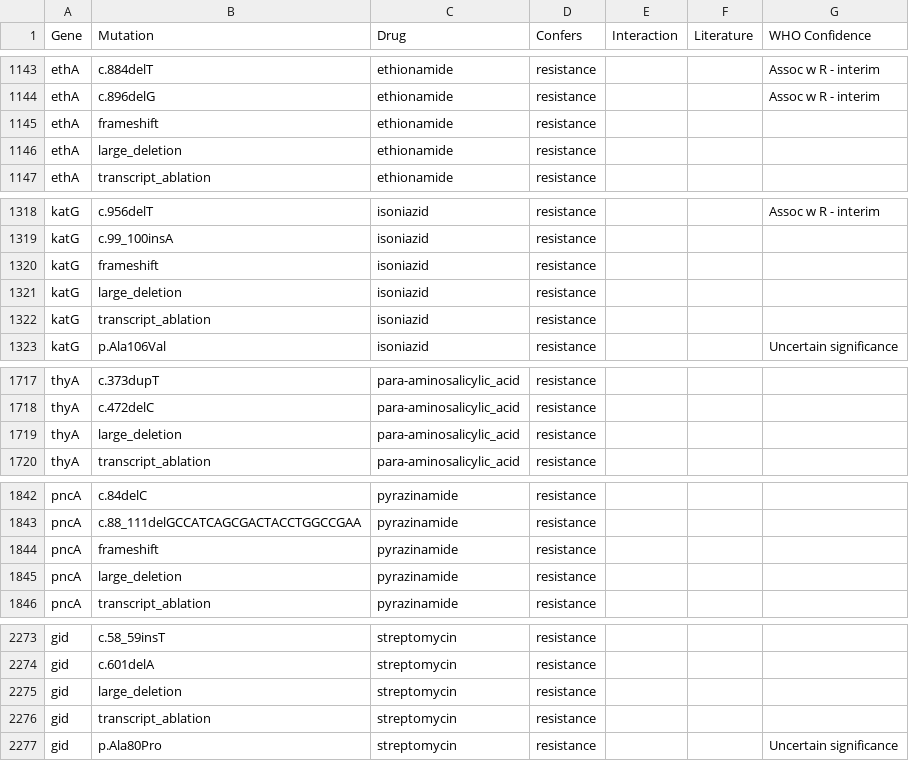
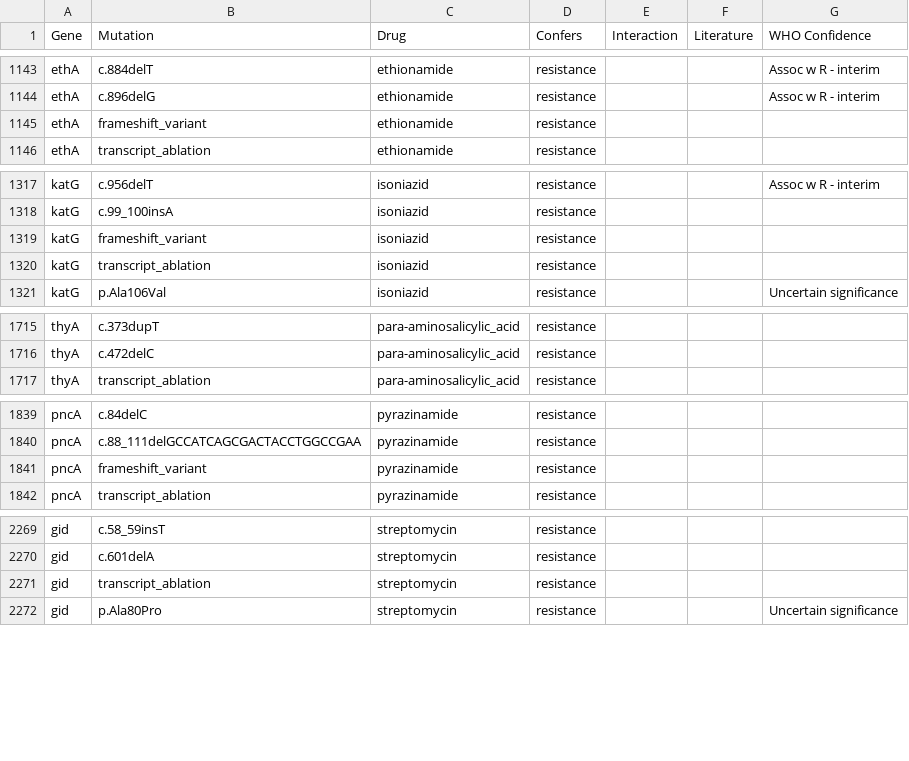
Before and after one commit to jodyphelan/tbdb, a CSV file: tbdb.csv, drawn as a sheet; only a part is shown, gaps mark what is left out; the diff covers the shown part only.

```diff
--- a/tbdb.csv
+++ b/tbdb.csv
@@ -1144,4 +1144,3 @@ ethA,c.884delT,ethionamide,resistance,,,Assoc w R - interim
 ethA,c.896delG,ethionamide,resistance,,,Assoc w R - interim
-ethA,frameshift,ethionamide,resistance,,,
-ethA,large_deletion,ethionamide,resistance,,,
+ethA,frameshift_variant,ethionamide,resistance,,,
 ethA,transcript_ablation,ethionamide,resistance,,,
@@ -1319,4 +1318,3 @@ katG,c.956delT,isoniazid,resistance,,,Assoc w R - interim
 katG,c.99_100insA,isoniazid,resistance,,,
-katG,frameshift,isoniazid,resistance,,,
-katG,large_deletion,isoniazid,resistance,,,
+katG,frameshift_variant,isoniazid,resistance,,,
 katG,transcript_ablation,isoniazid,resistance,,,
@@ -1718,3 +1716,2 @@ thyA,c.373dupT,para-aminosalicylic_acid,resistance,,,
 thyA,c.472delC,para-aminosalicylic_acid,resistance,,,
-thyA,large_deletion,para-aminosalicylic_acid,resistance,,,
 thyA,transcript_ablation,para-aminosalicylic_acid,resistance,,,
@@ -1843,4 +1840,3 @@ pncA,c.84delC,pyrazinamide,resistance,,,
 pncA,c.88_111delGCCATCAGCGACTACCTGGCCGAA,pyrazinamide,resistance,,,
-pncA,frameshift,pyrazinamide,resistance,,,
-pncA,large_deletion,pyrazinamide,resistance,,,
+pncA,frameshift_variant,pyrazinamide,resistance,,,
 pncA,transcript_ablation,pyrazinamide,resistance,,,
@@ -2274,3 +2270,2 @@ gid,c.58_59insT,streptomycin,resistance,,,
 gid,c.601delA,streptomycin,resistance,,,
-gid,large_deletion,streptomycin,resistance,,,
 gid,transcript_ablation,streptomycin,resistance,,,
```
Also changed, not shown: 3 edited cells elsewhere in this file, 1 other file.
